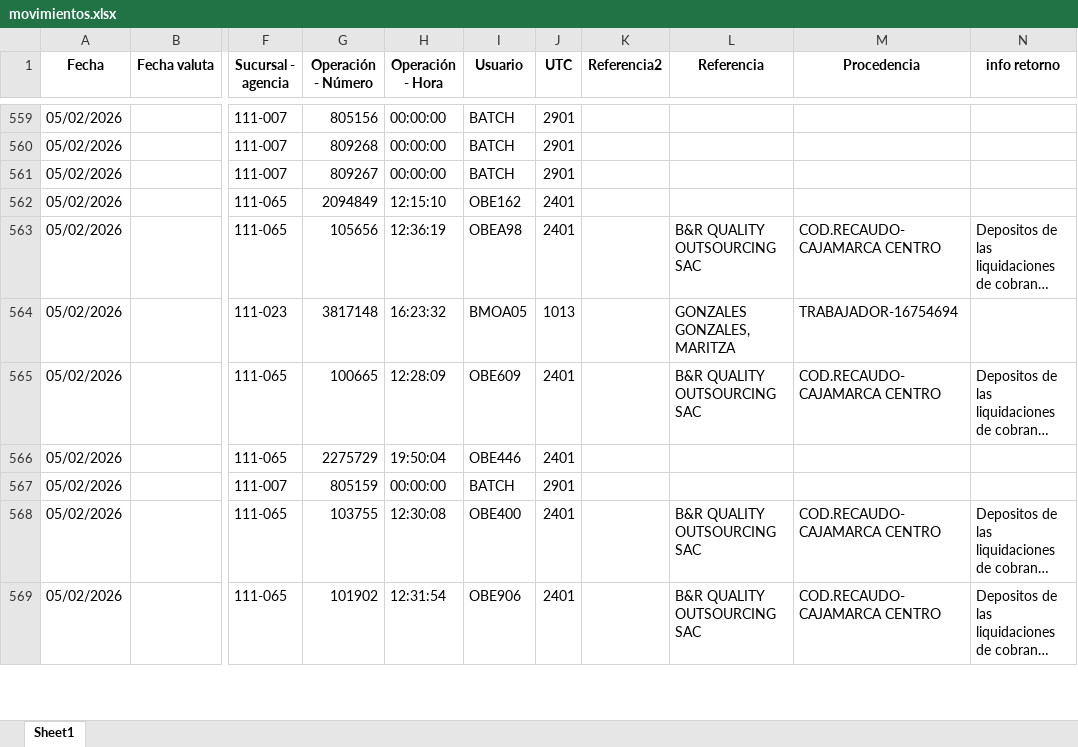
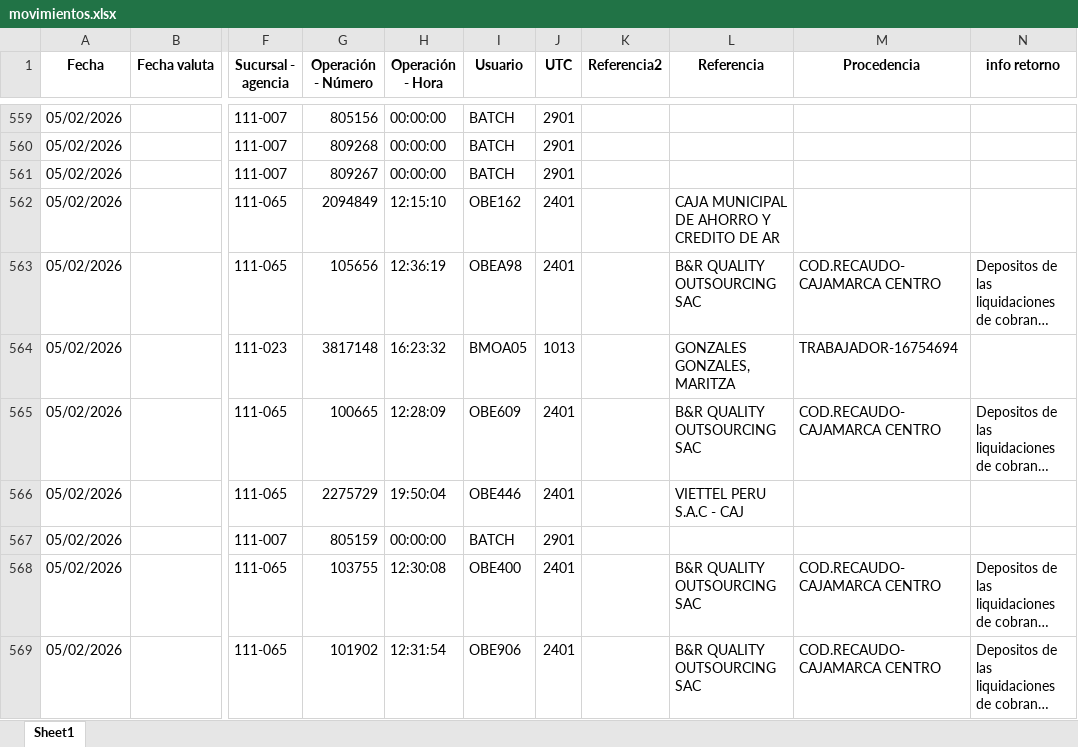
Before and after one commit to Joseph-P-ctrl/Banco1, an Excel workbook: files/movimientos.xlsx, sheet Sheet1, drawn as a sheet; only a part is shown, gaps mark what is left out; long unchanged cells end in …; values as stored, in another font and other column widths than the file's, no borders; the diff covers the shown part only; the diff names each change by its address in the sheet, - before the commit and + after, or states it on an @@ line.

```diff
--- a/files/movimientos.xlsx (sheet Sheet1)
+++ b/files/movimientos.xlsx (sheet Sheet1)
-L562 (Referencia): (empty)
+L562 (Referencia): CAJA MUNICIPAL DE AHORRO Y CREDITO DE AR
-L566 (Referencia): (empty)
+L566 (Referencia): VIETTEL PERU S.A.C - CAJ
```
Also changed, not shown: 56 edited cells elsewhere in this sheet, files/asientos.xlsx, files/recaudos.xlsx, 5 other files.
